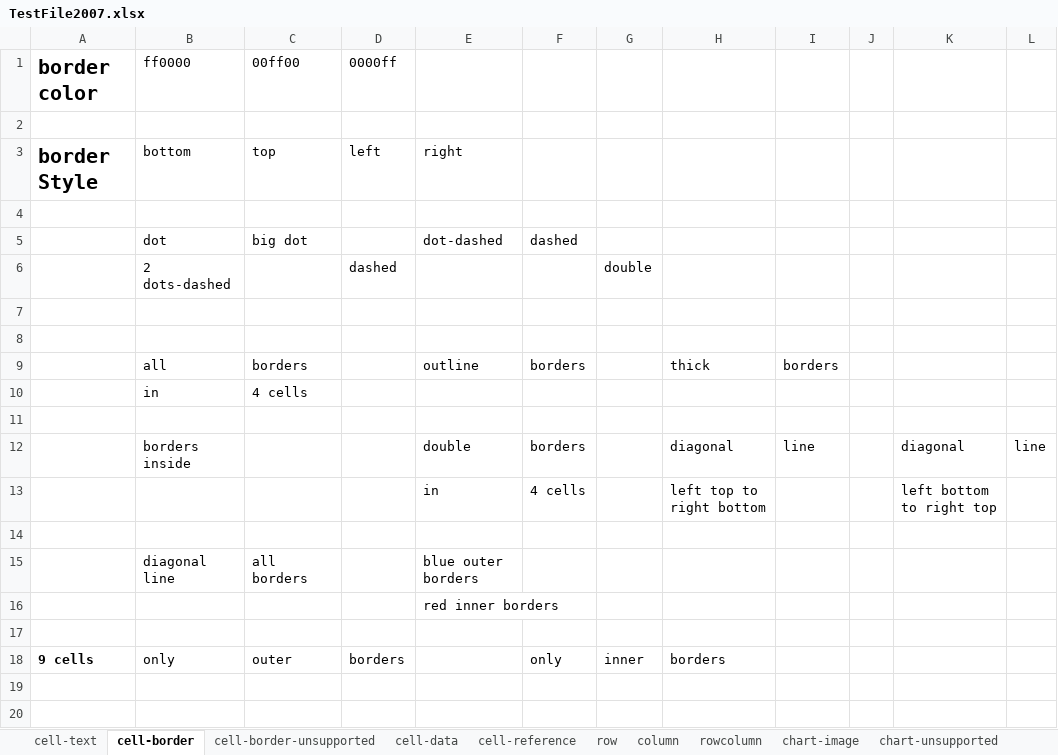
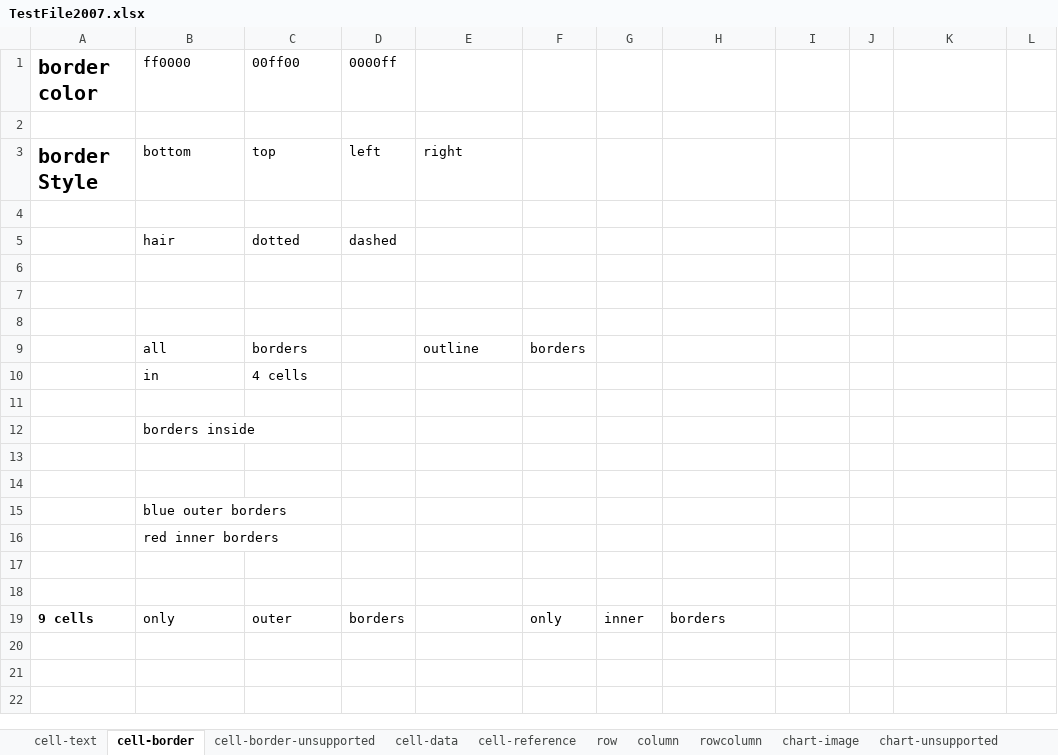
Before and after one commit to zkoss/zkspreadsheet, an Excel workbook: zss.test/src/main/webapp/TestFile2007.xlsx, sheet cell-border, drawn as a sheet; only a part is shown; the shorter side is filled out with more unchanged rows; values as stored, in another font and other column widths than the file's, no borders; removed rows and columns are numbered as before the commit, all else as after; the diff names each change by its address in the sheet, - before the commit and + after, or states it on an @@ line.

Commit message:
Organize test case by feature

```diff
--- a/zss.test/src/main/webapp/TestFile2007.xlsx (sheet cell-border)
+++ b/zss.test/src/main/webapp/TestFile2007.xlsx (sheet cell-border)
-row 5:  | dot | big dot |  | dot-dashed | dashed
-row 6:  | 2 dots-dashed |  | dashed |  |  | double
+row 5:  | hair | dotted | dashed
+row 8: (empty)
-H9: thick
+H9: (empty)
-I9: borders
+I9: (empty)
-row 12:  | borders inside |  |  | double | borders |  | diagonal | line |  | diagonal | line
-row 13:  |  |  |  | in | 4 cells |  | left top to right bottom |  |  | left bottom to right top
+row 12:  | borders inside
-row 14:  | diagonal line | all borders |  | blue outer borders
+row 14: (empty)
+row 15:  | blue outer borders
+row 16:  | red inner borders
-E17: red inner borders
+E17: (empty)
```
Also changed, not shown: charts or pictures, 2 other files.
